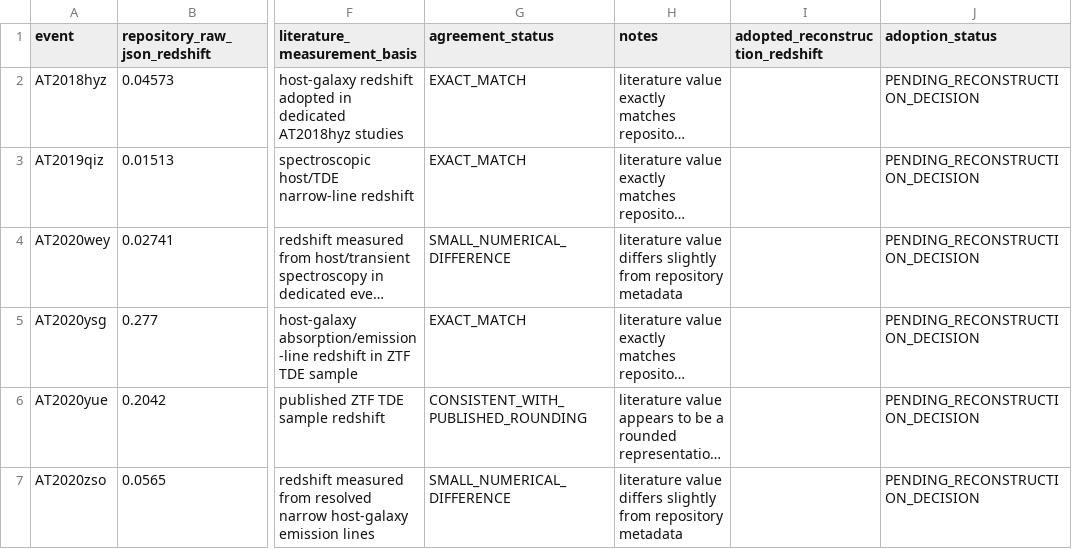
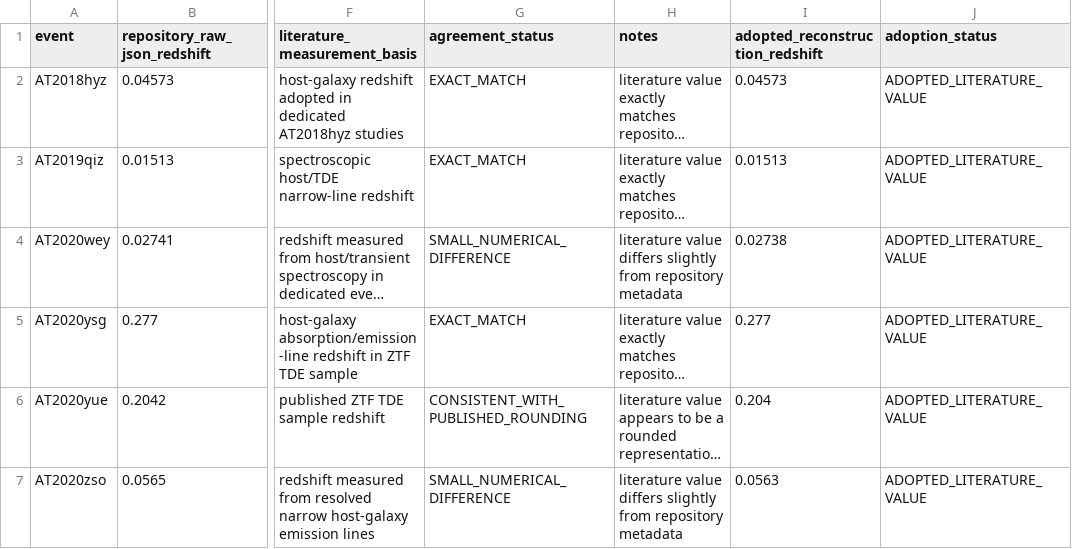
Before and after one commit to alejopaisa/PEF-TDE, a CSV file: data/metadata/RECONSTRUCTION_REDSHIFT_PROVENANCE.csv, drawn as a sheet; only a part is shown, gaps mark what is left out; long unchanged cells end in …; the diff names each change by its address in the sheet, - before the commit and + after, or states it on an @@ line.

Commit message:
Adopt reconstruction redshift values

```diff
--- a/data/metadata/RECONSTRUCTION_REDSHIFT_PROVENANCE.csv
+++ b/data/metadata/RECONSTRUCTION_REDSHIFT_PROVENANCE.csv
-I2 (adopted_reconstruction_redshift): (empty)
+I2 (adopted_reconstruction_redshift): 0.04573
-J2:J7 (adoption_status): PENDING_RECONSTRUCTION_DECISION
+J2:J7 (adoption_status): ADOPTED_LITERATURE_VALUE
-I3 (adopted_reconstruction_redshift): (empty)
+I3 (adopted_reconstruction_redshift): 0.01513
-I4 (adopted_reconstruction_redshift): (empty)
+I4 (adopted_reconstruction_redshift): 0.02738
-I5 (adopted_reconstruction_redshift): (empty)
+I5 (adopted_reconstruction_redshift): 0.277
-I6 (adopted_reconstruction_redshift): (empty)
+I6 (adopted_reconstruction_redshift): 0.204
-I7 (adopted_reconstruction_redshift): (empty)
+I7 (adopted_reconstruction_redshift): 0.0563
```
Also changed, not shown: 1 other file.
